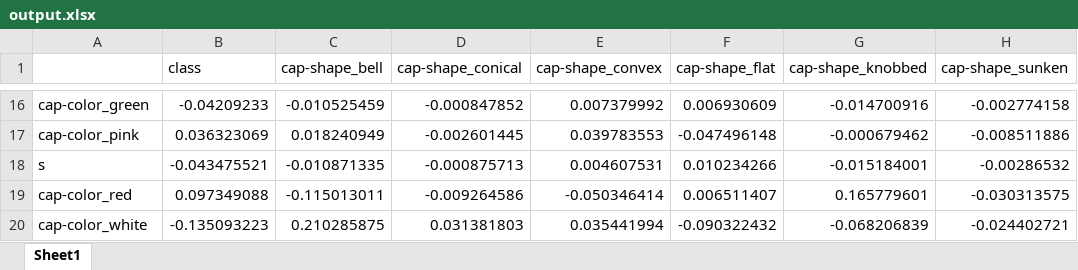
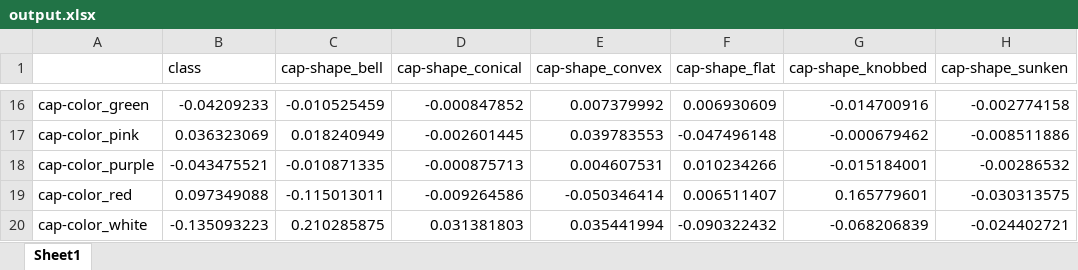
Before and after one commit to csun-data-science-bootcamp-20/Group9, an Excel workbook: output.xlsx, sheet Sheet1, drawn as a sheet; only a part is shown, gaps mark what is left out; values as stored, in another font and other column widths than the file's, no cell formats; the diff names each change by its address in the sheet, - before the commit and + after, or states it on an @@ line.

```diff
--- a/output.xlsx (sheet Sheet1)
+++ b/output.xlsx (sheet Sheet1)
-A18: s
+A18: cap-color_purple
```
Also changed, not shown: cell formats, 1 other file.
